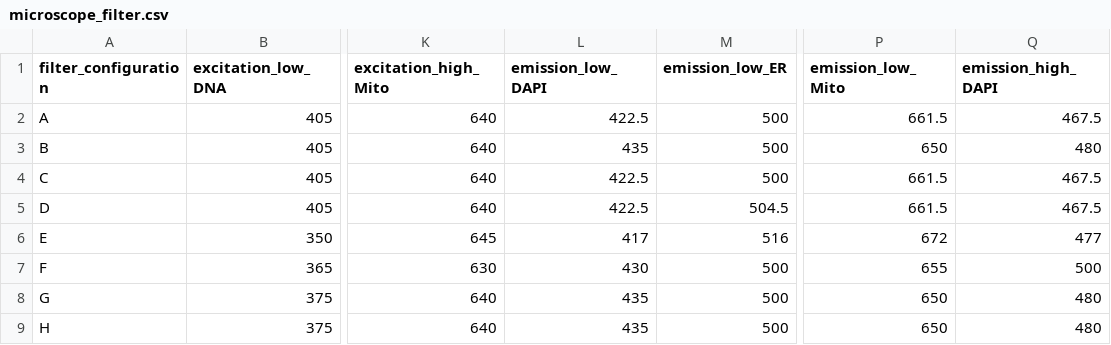
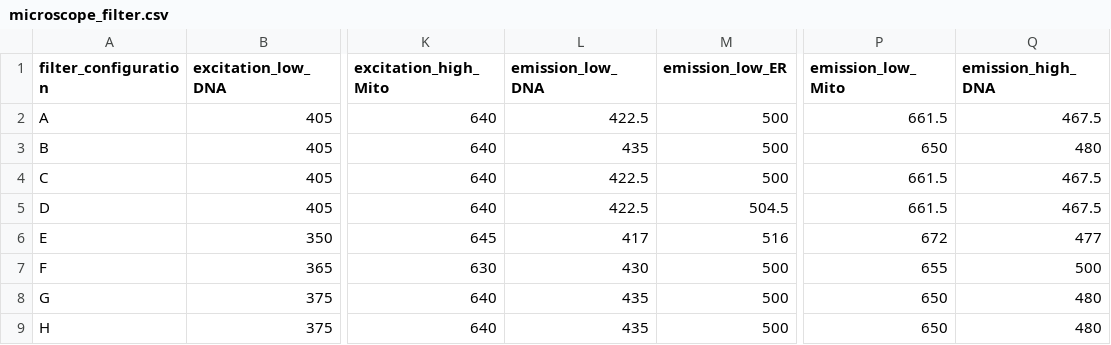
Before and after one commit to jump-cellpainting/datasets, a CSV file: metadata/microscope_filter.csv, drawn as a sheet; only a part is shown, gaps mark what is left out; the diff names each change by its address in the sheet, - before the commit and + after, or states it on an @@ line.

Commit message:
DAPI -> DNA

```diff
--- a/metadata/microscope_filter.csv
+++ b/metadata/microscope_filter.csv
-L1: emission_low_DAPI
+L1: emission_low_DNA
-Q1: emission_high_DAPI
+Q1: emission_high_DNA
```
